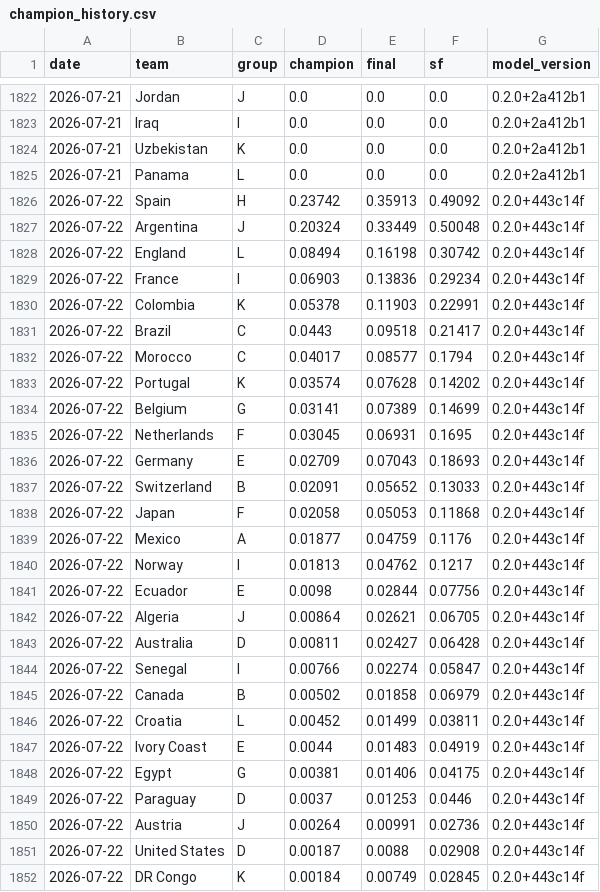
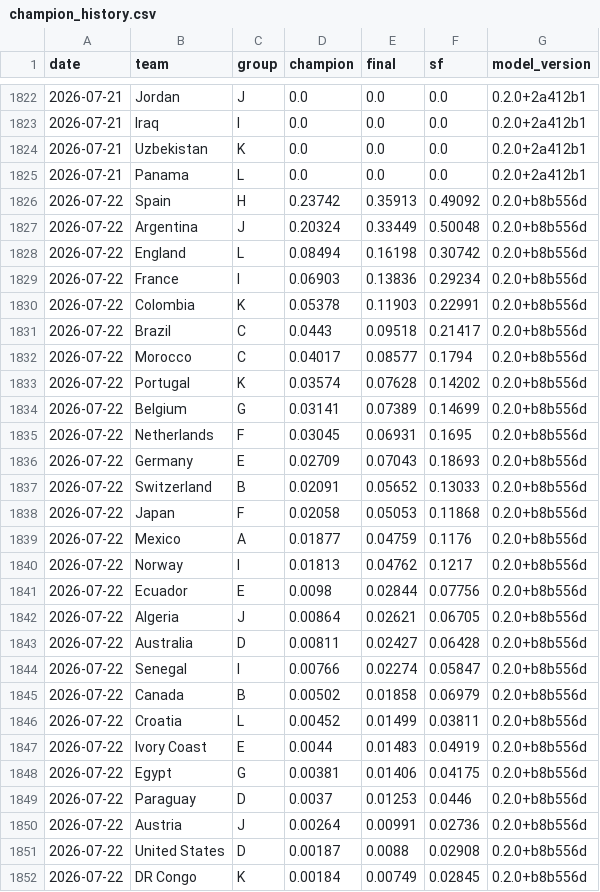
Before and after one commit to jonatyum/mundial-statistic, a CSV file: data/processed/champion_history.csv, drawn as a sheet; only a part is shown, gaps mark what is left out; the diff covers the shown part only.

```diff
--- a/data/processed/champion_history.csv
+++ b/data/processed/champion_history.csv
@@ -1825,28 +1825,28 @@ date,team,group,champion,final,sf,model_version
 2026-07-21,Panama,L,0.0,0.0,0.0,0.2.0+2a412b1
-2026-07-22,Spain,H,0.23742,0.35913,0.49092,0.2.0+443c14f
-2026-07-22,Argentina,J,0.20324,0.33449,0.50048,0.2.0+443c14f
-2026-07-22,England,L,0.08494,0.16198,0.30742,0.2.0+443c14f
-2026-07-22,France,I,0.06903,0.13836,0.29234,0.2.0+443c14f
-2026-07-22,Colombia,K,0.05378,0.11903,0.22991,0.2.0+443c14f
-2026-07-22,Brazil,C,0.0443,0.09518,0.21417,0.2.0+443c14f
-2026-07-22,Morocco,C,0.04017,0.08577,0.1794,0.2.0+443c14f
-2026-07-22,Portugal,K,0.03574,0.07628,0.14202,0.2.0+443c14f
-2026-07-22,Belgium,G,0.03141,0.07389,0.14699,0.2.0+443c14f
-2026-07-22,Netherlands,F,0.03045,0.06931,0.1695,0.2.0+443c14f
-2026-07-22,Germany,E,0.02709,0.07043,0.18693,0.2.0+443c14f
-2026-07-22,Switzerland,B,0.02091,0.05652,0.13033,0.2.0+443c14f
-2026-07-22,Japan,F,0.02058,0.05053,0.11868,0.2.0+443c14f
-2026-07-22,Mexico,A,0.01877,0.04759,0.1176,0.2.0+443c14f
-2026-07-22,Norway,I,0.01813,0.04762,0.1217,0.2.0+443c14f
-2026-07-22,Ecuador,E,0.0098,0.02844,0.07756,0.2.0+443c14f
-2026-07-22,Algeria,J,0.00864,0.02621,0.06705,0.2.0+443c14f
-2026-07-22,Australia,D,0.00811,0.02427,0.06428,0.2.0+443c14f
-2026-07-22,Senegal,I,0.00766,0.02274,0.05847,0.2.0+443c14f
-2026-07-22,Canada,B,0.00502,0.01858,0.06979,0.2.0+443c14f
-2026-07-22,Croatia,L,0.00452,0.01499,0.03811,0.2.0+443c14f
-2026-07-22,Ivory Coast,E,0.0044,0.01483,0.04919,0.2.0+443c14f
-2026-07-22,Egypt,G,0.00381,0.01406,0.04175,0.2.0+443c14f
-2026-07-22,Paraguay,D,0.0037,0.01253,0.0446,0.2.0+443c14f
-2026-07-22,Austria,J,0.00264,0.00991,0.02736,0.2.0+443c14f
-2026-07-22,United States,D,0.00187,0.0088,0.02908,0.2.0+443c14f
-2026-07-22,DR Congo,K,0.00184,0.00749,0.02845,0.2.0+443c14f
+2026-07-22,Spain,H,0.23742,0.35913,0.49092,0.2.0+b8b556d
+2026-07-22,Argentina,J,0.20324,0.33449,0.50048,0.2.0+b8b556d
+2026-07-22,England,L,0.08494,0.16198,0.30742,0.2.0+b8b556d
+2026-07-22,France,I,0.06903,0.13836,0.29234,0.2.0+b8b556d
+2026-07-22,Colombia,K,0.05378,0.11903,0.22991,0.2.0+b8b556d
+2026-07-22,Brazil,C,0.0443,0.09518,0.21417,0.2.0+b8b556d
+2026-07-22,Morocco,C,0.04017,0.08577,0.1794,0.2.0+b8b556d
+2026-07-22,Portugal,K,0.03574,0.07628,0.14202,0.2.0+b8b556d
+2026-07-22,Belgium,G,0.03141,0.07389,0.14699,0.2.0+b8b556d
+2026-07-22,Netherlands,F,0.03045,0.06931,0.1695,0.2.0+b8b556d
+2026-07-22,Germany,E,0.02709,0.07043,0.18693,0.2.0+b8b556d
+2026-07-22,Switzerland,B,0.02091,0.05652,0.13033,0.2.0+b8b556d
+2026-07-22,Japan,F,0.02058,0.05053,0.11868,0.2.0+b8b556d
+2026-07-22,Mexico,A,0.01877,0.04759,0.1176,0.2.0+b8b556d
+2026-07-22,Norway,I,0.01813,0.04762,0.1217,0.2.0+b8b556d
+2026-07-22,Ecuador,E,0.0098,0.02844,0.07756,0.2.0+b8b556d
+2026-07-22,Algeria,J,0.00864,0.02621,0.06705,0.2.0+b8b556d
+2026-07-22,Australia,D,0.00811,0.02427,0.06428,0.2.0+b8b556d
+2026-07-22,Senegal,I,0.00766,0.02274,0.05847,0.2.0+b8b556d
+2026-07-22,Canada,B,0.00502,0.01858,0.06979,0.2.0+b8b556d
+2026-07-22,Croatia,L,0.00452,0.01499,0.03811,0.2.0+b8b556d
+2026-07-22,Ivory Coast,E,0.0044,0.01483,0.04919,0.2.0+b8b556d
+2026-07-22,Egypt,G,0.00381,0.01406,0.04175,0.2.0+b8b556d
+2026-07-22,Paraguay,D,0.0037,0.01253,0.0446,0.2.0+b8b556d
+2026-07-22,Austria,J,0.00264,0.00991,0.02736,0.2.0+b8b556d
+2026-07-22,United States,D,0.00187,0.0088,0.02908,0.2.0+b8b556d
+2026-07-22,DR Congo,K,0.00184,0.00749,0.02845,0.2.0+b8b556d
```
Also changed, not shown: 21 edited cells elsewhere in this file, data/processed/match_forecasts.csv, 2 other files.
